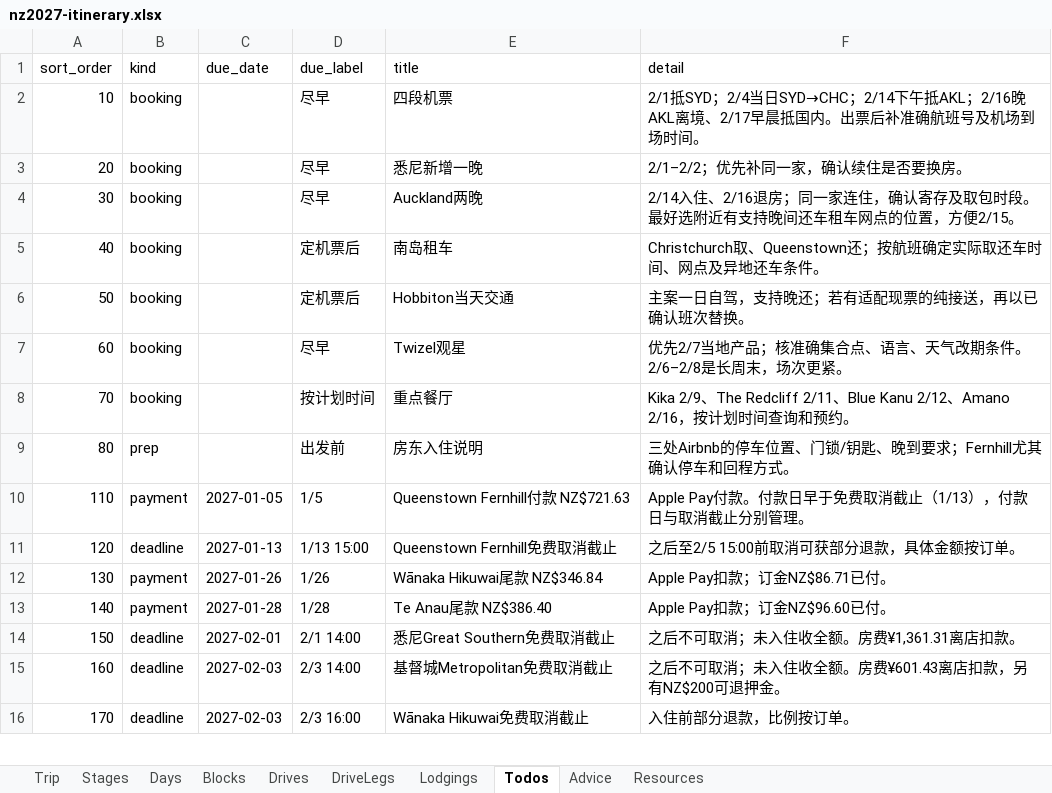
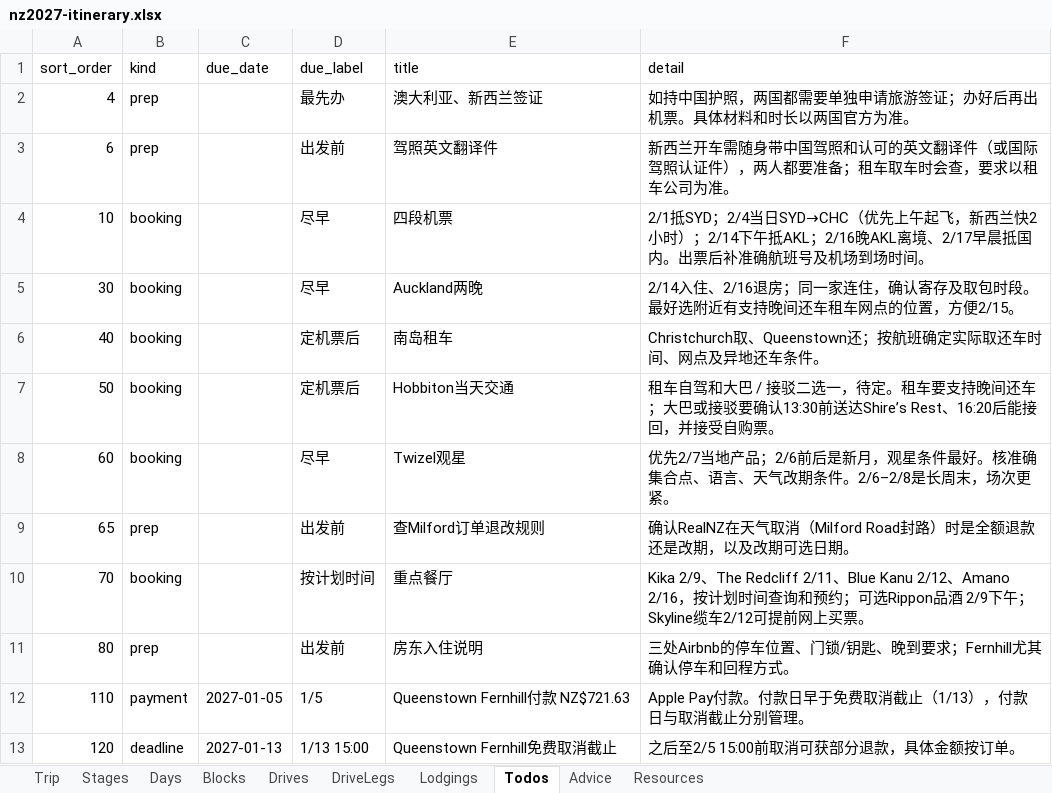
Before and after one commit to s413286943-cmyk/Aussie-Split, an Excel workbook: content/nz2027-itinerary.xlsx, sheet Todos, drawn as a sheet; only a part is shown; the shorter side is filled out with more unchanged rows; values as stored, in another font and other column widths than the file's, no borders; removed rows and columns are numbered as before the commit, all else as after; the diff names each change by its address in the sheet, - before the commit and + after, or states it on an @@ line.

```diff
--- a/content/nz2027-itinerary.xlsx (sheet Todos)
+++ b/content/nz2027-itinerary.xlsx (sheet Todos)
+row 2: 4 | prep |  | 最先办 | 澳大利亚、新西兰签证 | 如持中国护照，两国都需要单独申请旅游签证；办好后再出机票。具体材料和时长以两国官方为准。
+row 3: 6 | prep |  | 出发前 | 驾照英文翻译件 | 新西兰开车需随身带中国驾照和认可的英文翻译件（或国际驾照认证件），两人都要准备；租车取车时会查，要求以租车公司为准。
-F4 (detail): …2/4当日SYD→CHC；2/14下午…
+F4 (detail): …2/4当日SYD→CHC（优先上午起飞，新西兰快2小时）；2/14下午…
-row 3: 20 | booking |  | 尽早 | 悉尼新增一晚 | 2/1–2/2；优先补同一家，确认续住是否要换房。
-F7 (detail): 主案一日自驾，支持晚还；若有适配现票的纯接送，再以已确认班次替换。
+F7 (detail): 租车自驾和大巴 / 接驳二选一，待定。租车要支持晚间还车；大巴或接驳要确认13:30前送达Shire’s Rest、16:20后能接回，并接受自购票。
-F8 (detail): …地产品；核准确集…
+F8 (detail): …地产品；2/6前后是新月，观星条件最好。核准确集…
+row 9: 65 | prep |  | 出发前 | 查Milford订单退改规则 | 确认RealNZ在天气取消（Milford Road封路）时是全额退款还是改期，以及改期可选日期。
-F10 (detail): …预约。
+F10 (detail): …预约；可选Rippon品酒 2/9下午；Skyline缆车2/12可提前网上买票。
```
Also changed, not shown: sheet Resources, sheet Blocks, sheet Days, sheet Advice, sheet Drives, sheet Lodgings, 3 more sheets, 4 other files.
